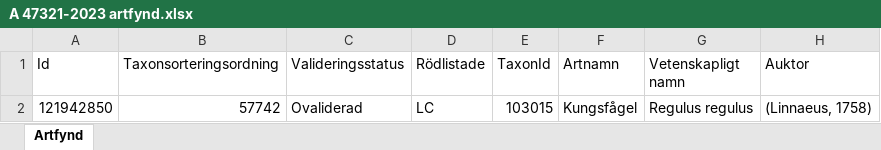
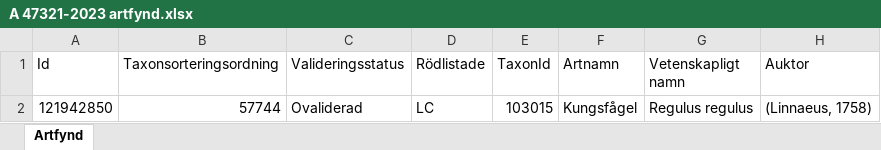
Before and after one commit to klasma/Logging_1494, an Excel workbook: artfynd/A 47321-2023 artfynd.xlsx, sheet Artfynd, drawn as a sheet; only a part is shown; values as stored, in another font and other column widths than the file's, no borders; the diff names each change by its address in the sheet, - before the commit and + after, or states it on an @@ line.

```diff
--- a/artfynd/A 47321-2023 artfynd.xlsx (sheet Artfynd)
+++ b/artfynd/A 47321-2023 artfynd.xlsx (sheet Artfynd)
-B2 (Taxonsorteringsordning): 57742
+B2 (Taxonsorteringsordning): 57744
```
Also changed, not shown: artfynd/A 10476-2023 artfynd.xlsx, artfynd/A 17541-2021 artfynd.xlsx, 56 other files.
